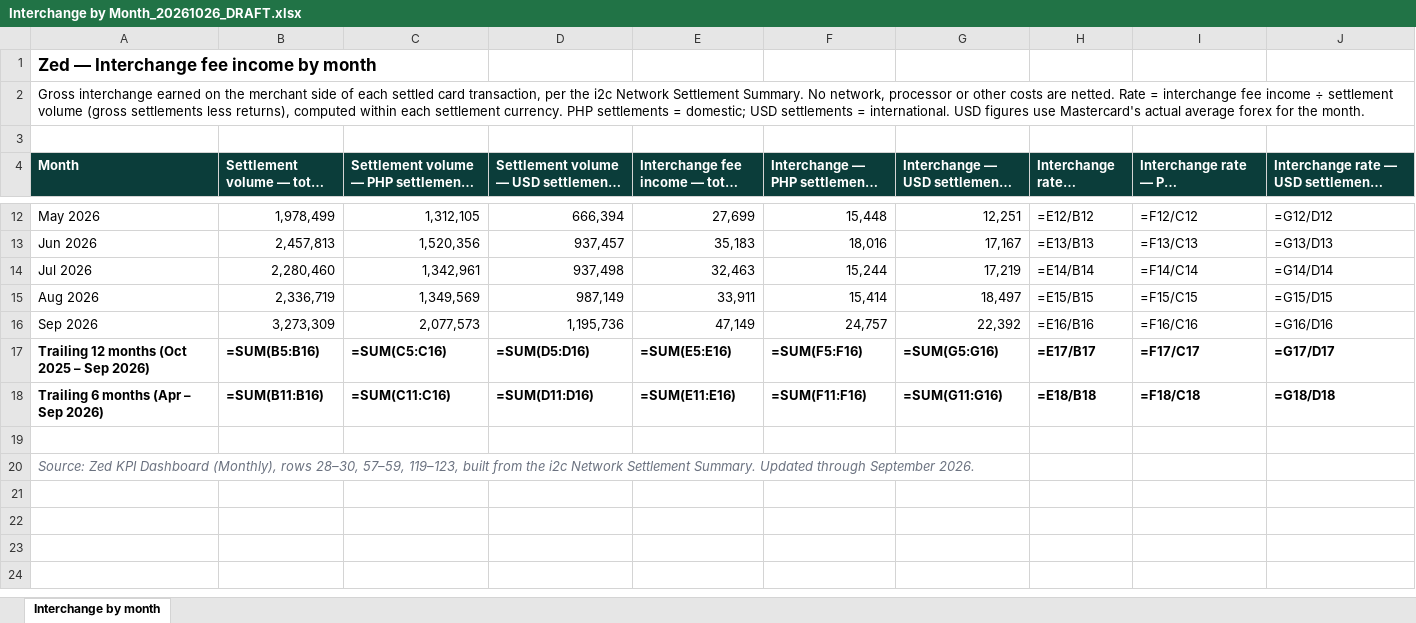
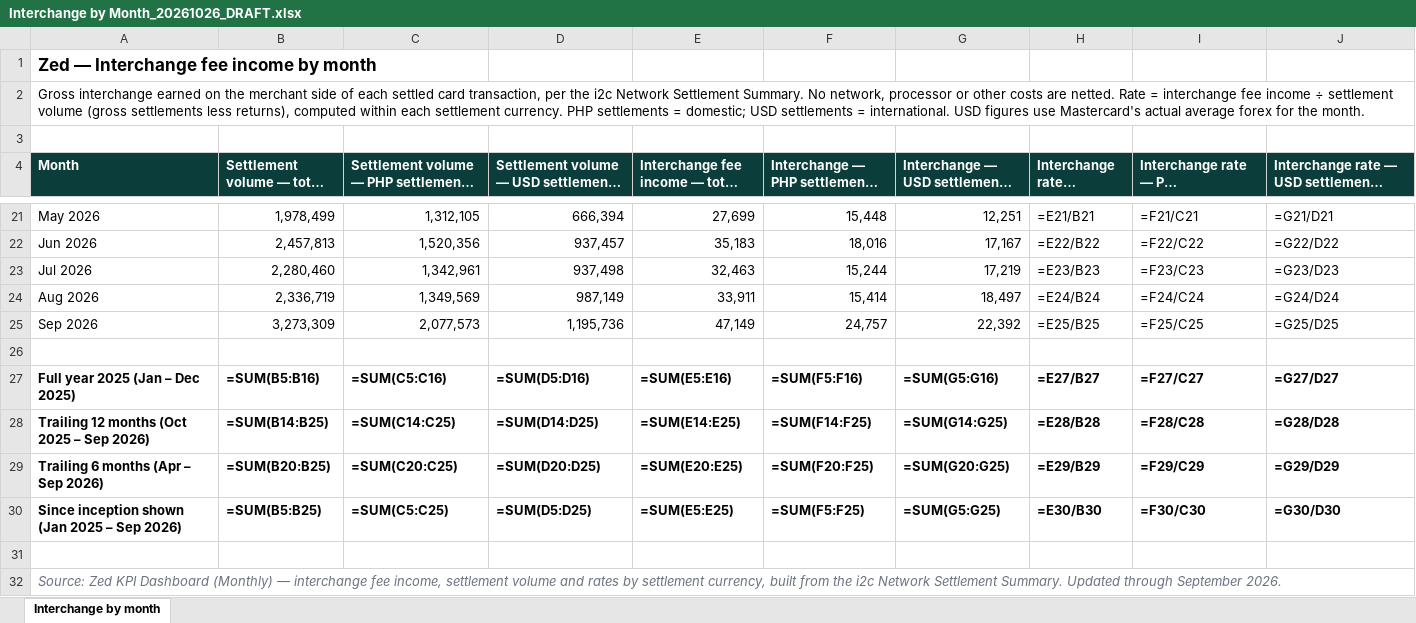
Before and after one commit to STAbraham/debt_dd, an Excel workbook: Prior Responses (outside data room)/Interchange by Month_20261026_DRAFT.xlsx, sheet Interchange by month, drawn as a sheet; only a part is shown, gaps mark what is left out; long unchanged cells end in …; values as stored, in another font and other column widths than the file's, no borders; formulas without a stored value are shown as written; removed rows and columns are numbered as before the commit, all else as after; the diff covers the shown part only; the diff names each change by its address in the sheet, - before the commit and + after, or states it on an @@ line.

Commit message:
Item 14 draft: extend to Jan 2025, add FY2025 and since-inception summary rows

```diff
--- a/Prior Responses (outside data room)/Interchange by Month_20261026_DRAFT.xlsx (sheet Interchange by month)
+++ b/Prior Responses (outside data room)/Interchange by Month_20261026_DRAFT.xlsx (sheet Interchange by month)
-H21 (Interchange rate — blended): =E12/B12
+H21 (Interchange rate — blended): =E21/B21
-I21: =F12/C12
+I21: =F21/C21
-J21: =G12/D12
+J21: =G21/D21
-H22 (Interchange rate — blended): =E13/B13
+H22 (Interchange rate — blended): =E22/B22
-I22: =F13/C13
+I22: =F22/C22
-J22: =G13/D13
+J22: =G22/D22
-H23 (Interchange rate — blended): =E14/B14
+H23 (Interchange rate — blended): =E23/B23
-I23: =F14/C14
+I23: =F23/C23
-J23: =G14/D14
+J23: =G23/D23
-H24 (Interchange rate — blended): =E15/B15
+H24 (Interchange rate — blended): =E24/B24
-I24: =F15/C15
+I24: =F24/C24
-J24: =G15/D15
+J24: =G24/D24
-H25 (Interchange rate — blended): =E16/B16
+H25 (Interchange rate — blended): =E25/B25
-I25: =F16/C16
+I25: =F25/C25
-J25: =G16/D16
+J25: =G25/D25
-row 17: Trailing 12 months (Oct 2025 – Sep 2026) | =SUM(B5:B16) | =SUM(C5:C16) | =SUM(D5:D16) | =SUM(E5:E16) | =SUM(F5:F16) | =SUM(G5:G16) | =E17/B17 | =F17/C17 | =G17/D17
-row 18: Trailing 6 months (Apr – Sep 2026) | =SUM(B11:B16) | =SUM(C11:C16) | =SUM(D11:D16) | =SUM(E11:E16) | =SUM(F11:F16) | =SUM(G11:G16) | =E18/B18 | =F18/C18 | =G18/D18
+row 27: Full year 2025 (Jan – Dec 2025) | =SUM(B5:B16) | =SUM(C5:C16) | =SUM(D5:D16) | =SUM(E5:E16) | =SUM(F5:F16) | =SUM(G5:G16) | =E27/B27 | =F27/C27 | =G27/D27
+row 28: Trailing 12 months (Oct 2025 – Sep 2026) | =SUM(B14:B25) | =SUM(C14:C25) | =SUM(D14:D25) | =SUM(E14:E25) | =SUM(F14:F25) | =SUM(G14:G25) | =E28/B28 | =F28/C28 | =G28/D28
+row 29: Trailing 6 months (Apr – Sep 2026) | =SUM(B20:B25) | =SUM(C20:C25) | =SUM(D20:D25) | =SUM(E20:E25) | =SUM(F20:F25) | =SUM(G20:G25) | =E29/B29 | =F29/C29 | =G29/D29
+row 30: Since inception shown (Jan 2025 – Sep 2026) | =SUM(B5:B25) | =SUM(C5:C25) | =SUM(D5:D25) | =SUM(E5:E25) | =SUM(F5:F25) | =SUM(G5:G25) | =E30/B30 | =F30/C30 | =G30/D30
+row 31: (empty)
-A32 (Month): …KPI Dashboard (Monthly), rows 28–30, 57–59, 119–123, built from…
+A32 (Month): …KPI Dashboard (Monthly) — interchange fee income, settlement volume and rates by settlement currency, built from…
```
Also changed, not shown: 9 added rows and 21 edited cells elsewhere in this sheet.
